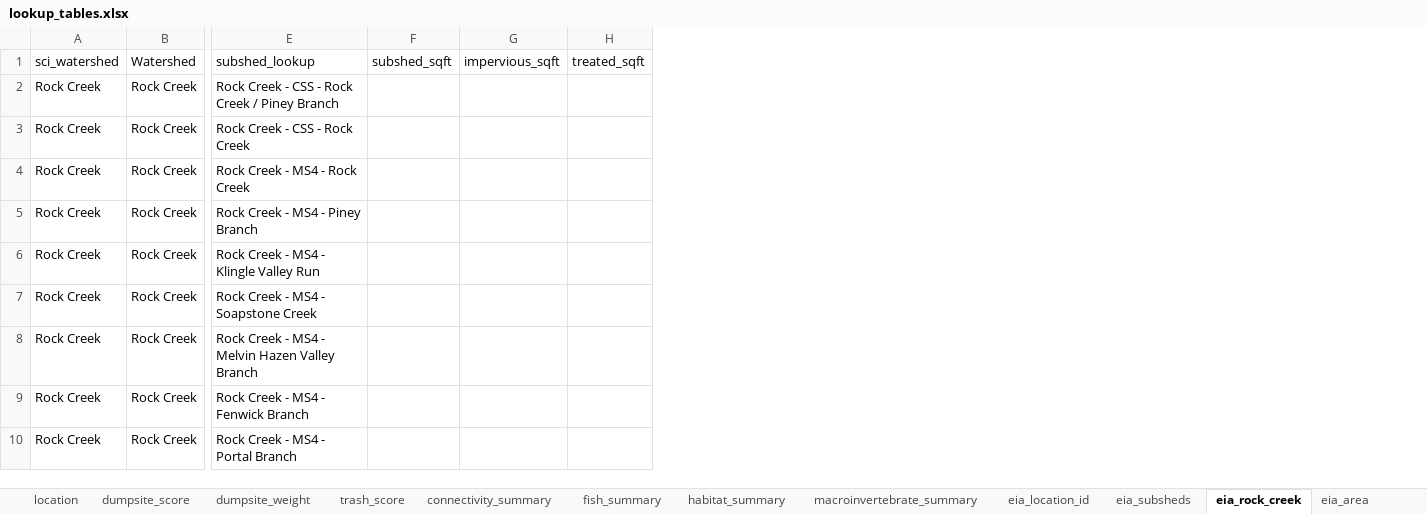
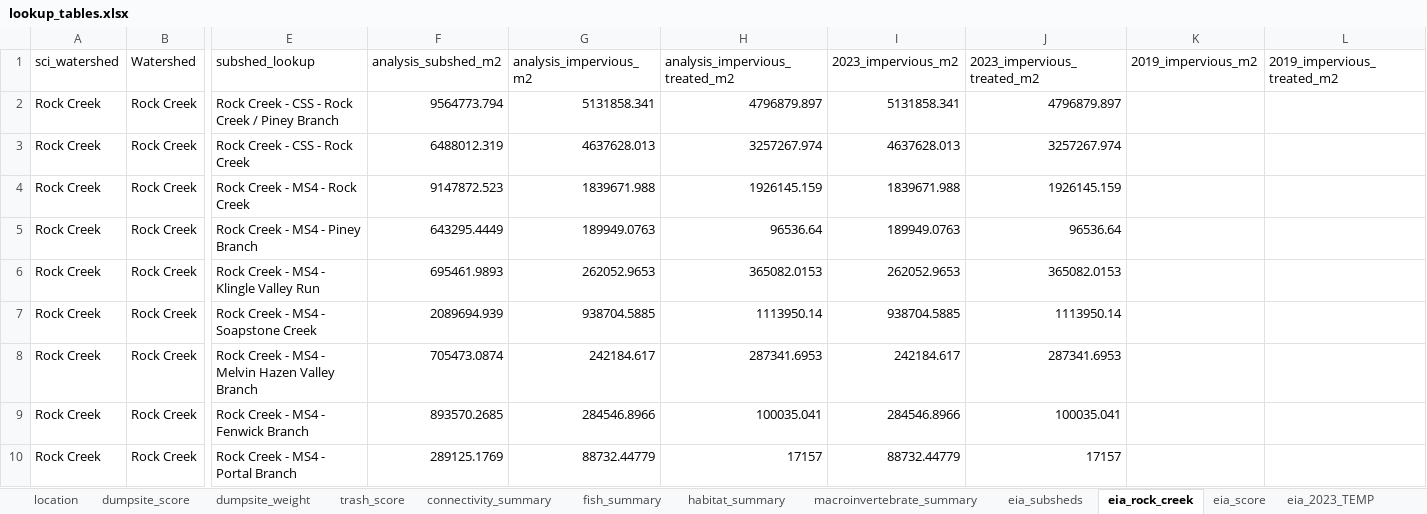
Before and after one commit to LimnoTech/SCI, an Excel workbook: data/lookup_tables.xlsx, sheet eia_rock_creek, drawn as a sheet; only a part is shown, gaps mark what is left out; values as stored, in another font and other column widths than the file's, no borders; removed rows and columns are numbered as before the commit, all else as after; the diff names each change by its address in the sheet, - before the commit and + after, or states it on an @@ line.

```diff
--- a/data/lookup_tables.xlsx (sheet eia_rock_creek)
+++ b/data/lookup_tables.xlsx (sheet eia_rock_creek)
-sheet tab: eia_location_id
-sheet tab: eia_area
+sheet tab: eia_score
+sheet tab: eia_2023_TEMP
-column F (subshed_sqft), empty
-column G (impervious_sqft), empty
-column H (treated_sqft), empty
+column F (analysis_subshed_m2), rows 2-10: 9564773.794 | 6488012.319 | 9147872.523 | 643295.4449 | 695461.9893 | 2089694.939 | 705473.0874 | 893570.2685 | 289125.1769
+column G (analysis_impervious_m2), rows 2-10: 5131858.341 | 4637628.013 | 1839671.988 | 189949.0763 | 262052.9653 | 938704.5885 | 242184.617 | 284546.8966 | 88732.44779
+column H (analysis_impervious_treated_m2), rows 2-10: 4796879.897 | 3257267.974 | 1926145.159 | 96536.64 | 365082.0153 | 1113950.14 | 287341.6953 | 100035.041 | 17157
+column I (2023_impervious_m2), rows 2-10: 5131858.341 | 4637628.013 | 1839671.988 | 189949.0763 | 262052.9653 | 938704.5885 | 242184.617 | 284546.8966 | 88732.44779
+column J (2023_impervious_treated_m2), rows 2-10: 4796879.897 | 3257267.974 | 1926145.159 | 96536.64 | 365082.0153 | 1113950.14 | 287341.6953 | 100035.041 | 17157
+column K (2019_impervious_m2), empty
+column L (2019_impervious_treated_m2), empty
```
Also changed, not shown: sheet eia_subsheds, 5 other files.
